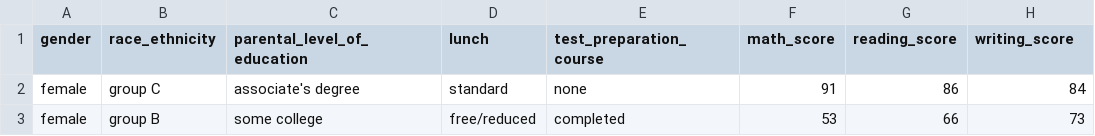
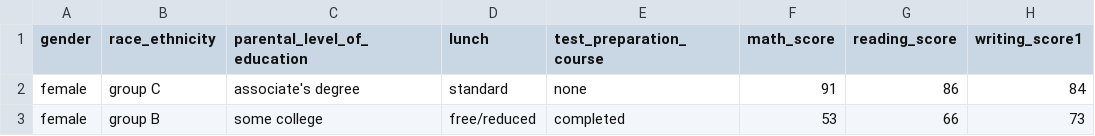
Before and after one commit to sampintu8658/miniproject, a CSV file: artifacts/test.csv, drawn as a sheet; only a part is shown.

Commit message:
some chamges

```diff
--- a/artifacts/test.csv
+++ b/artifacts/test.csv
@@ -1,2 +1,2 @@
-gender,race_ethnicity,parental_level_of_education,lunch,test_preparation_course,math_score,reading_score,writing_score
+gender,race_ethnicity,parental_level_of_education,lunch,test_preparation_course,math_score,reading_score,writing_score1
 female,group C,associate's degree,standard,none,91,86,84
```
